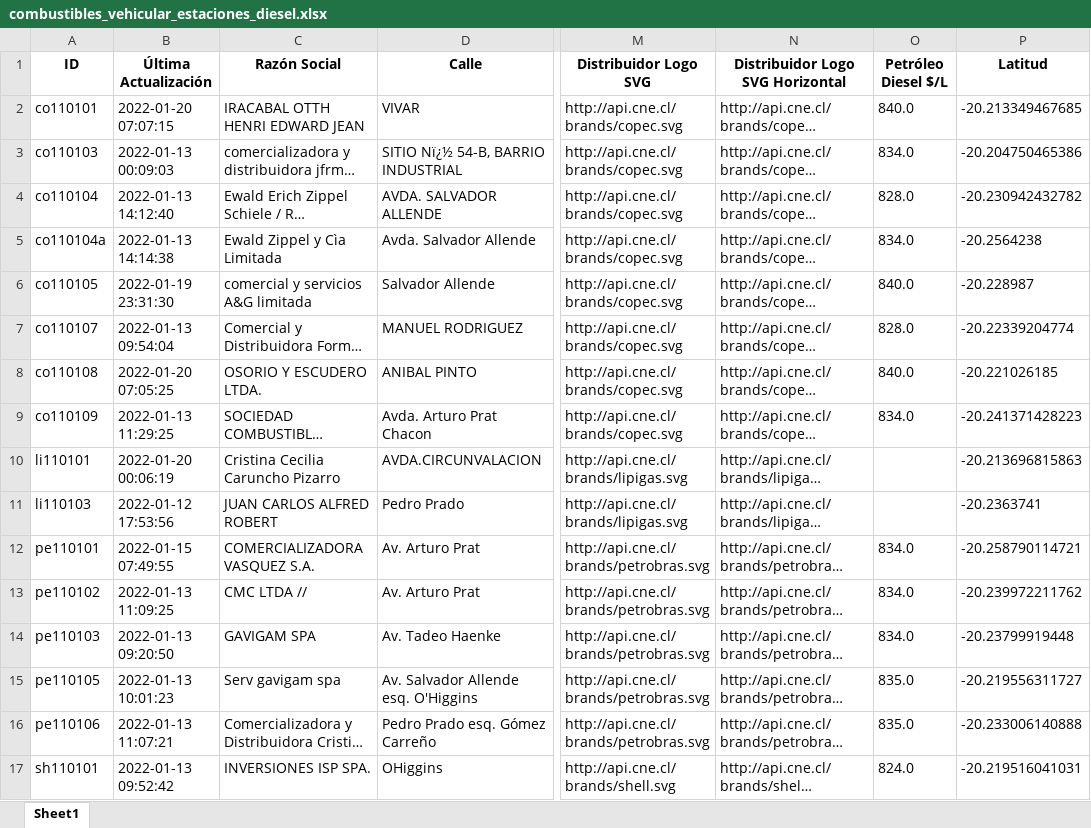
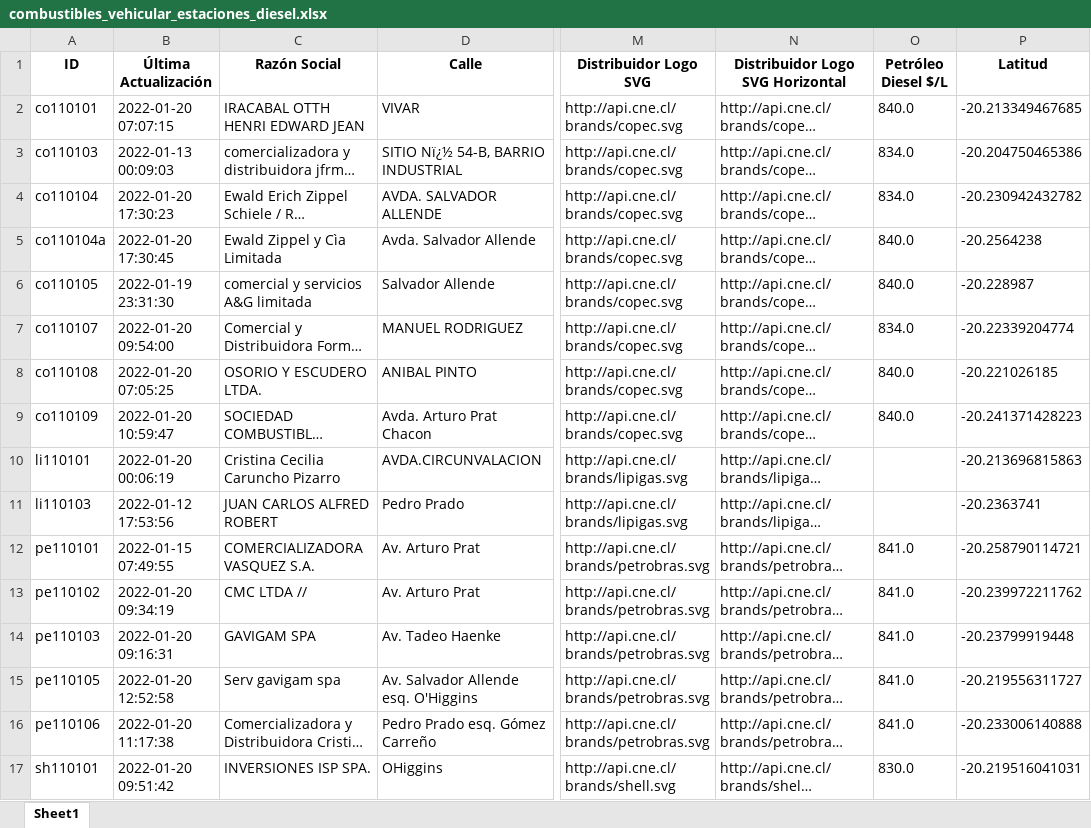
Before and after one commit to Sud-Austral/data_energia, an Excel workbook: combustibles_vehicular_estaciones_diesel.xlsx, sheet Sheet1, drawn as a sheet; only a part is shown, gaps mark what is left out; long unchanged cells end in …; values as stored, in another font and other column widths than the file's, no borders; the diff covers the shown part only; the diff names each change by its address in the sheet, - before the commit and + after, or states it on an @@ line.

```diff
--- a/combustibles_vehicular_estaciones_diesel.xlsx (sheet Sheet1)
+++ b/combustibles_vehicular_estaciones_diesel.xlsx (sheet Sheet1)
-B4 (Última Actualización): 2022-01-13 14:12:40
+B4 (Última Actualización): 2022-01-20 17:30:23
-O4 (Petróleo Diesel $/L): 828.0
+O4 (Petróleo Diesel $/L): 834.0
-B5 (Última Actualización): 2022-01-13 14:14:38
+B5 (Última Actualización): 2022-01-20 17:30:45
-O5 (Petróleo Diesel $/L): 834.0
+O5 (Petróleo Diesel $/L): 840.0
-B7 (Última Actualización): 2022-01-13 09:54:04
+B7 (Última Actualización): 2022-01-20 09:54:00
-O7 (Petróleo Diesel $/L): 828.0
+O7 (Petróleo Diesel $/L): 834.0
-B9 (Última Actualización): 2022-01-13 11:29:25
+B9 (Última Actualización): 2022-01-20 10:59:47
-O9 (Petróleo Diesel $/L): 834.0
+O9 (Petróleo Diesel $/L): 840.0
-O12:O14 (Petróleo Diesel $/L): 834.0
+O12:O14 (Petróleo Diesel $/L): 841.0
-B13 (Última Actualización): 2022-01-13 11:09:25
+B13 (Última Actualización): 2022-01-20 09:34:19
-B14 (Última Actualización): 2022-01-13 09:20:50
+B14 (Última Actualización): 2022-01-20 09:16:31
-B15 (Última Actualización): 2022-01-13 10:01:23
+B15 (Última Actualización): 2022-01-20 12:52:58
-O15:O16 (Petróleo Diesel $/L): 835.0
+O15:O16 (Petróleo Diesel $/L): 841.0
-B16 (Última Actualización): 2022-01-13 11:07:21
+B16 (Última Actualización): 2022-01-20 11:17:38
-B17 (Última Actualización): 2022-01-13 09:52:42
+B17 (Última Actualización): 2022-01-20 09:51:42
-O17 (Petróleo Diesel $/L): 824.0
+O17 (Petróleo Diesel $/L): 830.0
```
Also changed, not shown: 30 edited cells elsewhere in this sheet, balance-de-energia_v1_balance-nacional_consumo-final.xlsx, calefaccion-en-linea_v1_kerosene.xlsx, 30 other files.
